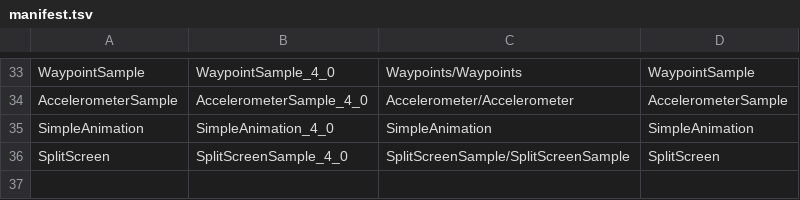
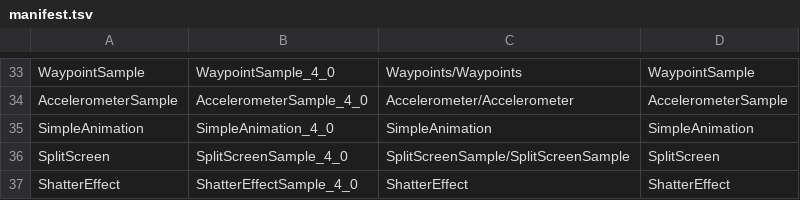
Before and after one commit to libcna/cna-cs-samples, a TSV file: samples/manifest.tsv, drawn as a sheet; only a part is shown, gaps mark what is left out.

Commit message:
feat(CSSAMPLE-042): ShatterEffect runs unmodified, its effect matching the C++ port
The Windows project's sources, verbatim, with the official processed tank,
compiled ShatterEffect and font: 13 px from the C++ port at rest, 46 px
after both are given the same Up hold. requalify.sh --xdotool passes one
input sequence to the C# run and the C++ port.

```diff
--- a/samples/manifest.tsv
+++ b/samples/manifest.tsv
@@ -36 +36,2 @@ SimpleAnimation	SimpleAnimation_4_0	SimpleAnimation	SimpleAnimation
 SplitScreen	SplitScreenSample_4_0	SplitScreenSample/SplitScreenSample	SplitScreen
+ShatterEffect	ShatterEffectSample_4_0	ShatterEffect	ShatterEffect
```
Also changed, not shown: 18 other files.
